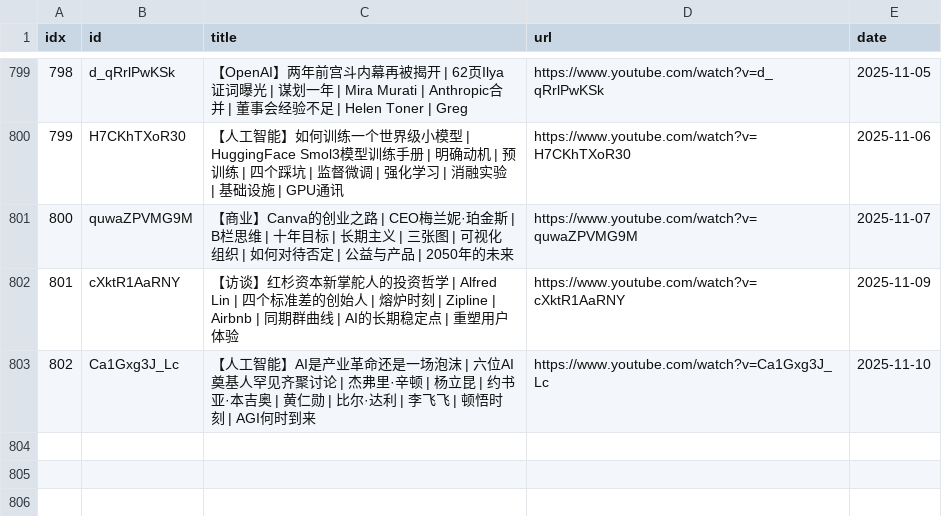
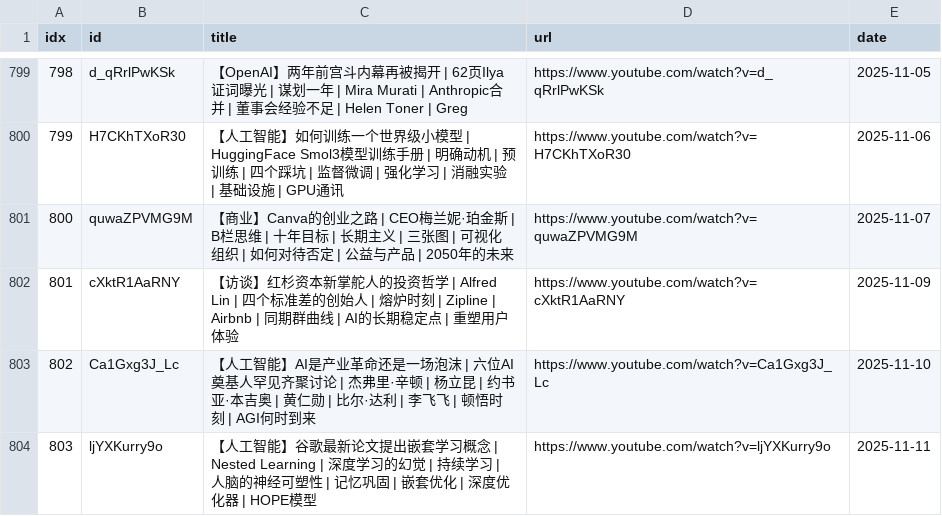
Before and after one commit to sumsjp/BestPartners, a CSV file: src/video_list.csv, drawn as a sheet; only a part is shown, gaps mark what is left out.

```diff
--- a/src/video_list.csv
+++ b/src/video_list.csv
@@ -803 +803,2 @@ idx,id,title,url,date
 802,Ca1Gxg3J_Lc,【人工智能】AI是产业革命还是一场泡沫 | 六位AI奠基人罕见齐聚讨论 | 杰弗里·辛顿 | 杨立昆 | 约书亚·本吉奥 | 黄仁勋 | 比尔·达利 | 李飞飞 | 顿悟时刻 | AGI何时到来,https://www.youtube.com/watch?v=Ca1Gxg3J_Lc,2025-11-10
+803,ljYXKurry9o,【人工智能】谷歌最新论文提出嵌套学习概念 | Nested Learning | 深度学习的幻觉 | 持续学习 | 人脑的神经可塑性 | 记忆巩固 | 嵌套优化 | 深度优化器 | HOPE模型,https://www.youtube.com/watch?v=ljYXKurry9o,2025-11-11
```
Also changed, not shown: 4 other files.
